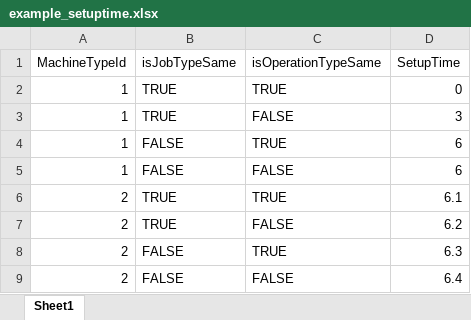
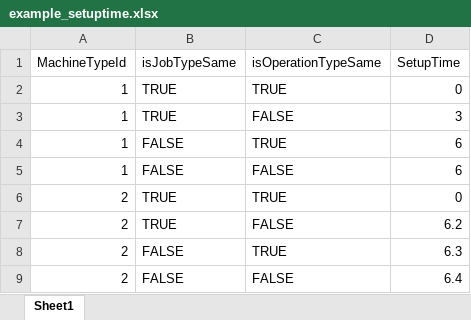
Before and after one commit to Ataraxia-msj/FSS, an Excel workbook: dataset/example_setuptime.xlsx, sheet Sheet1, drawn as a sheet; values as stored, in another font and other column widths than the file's, no borders; the diff names each change by its address in the sheet, - before the commit and + after, or states it on an @@ line.

```diff
--- a/dataset/example_setuptime.xlsx (sheet Sheet1)
+++ b/dataset/example_setuptime.xlsx (sheet Sheet1)
-D6 (SetupTime): 6.1
+D6 (SetupTime): 0
```
Also changed, not shown: 5 other files.
